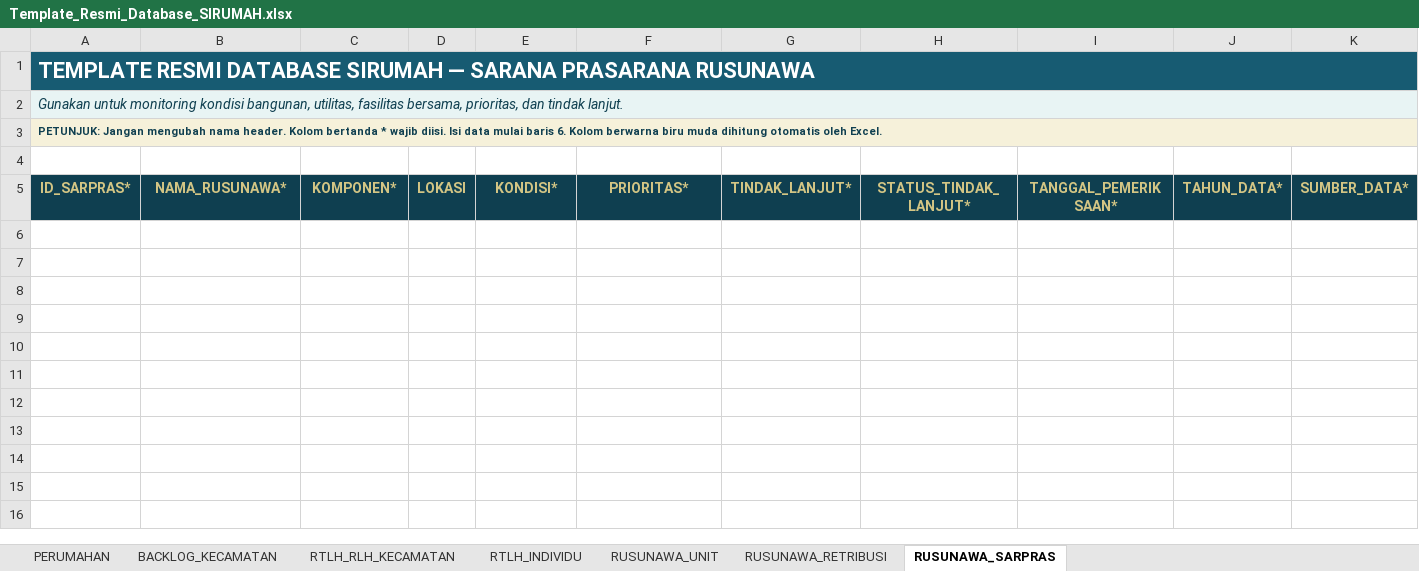
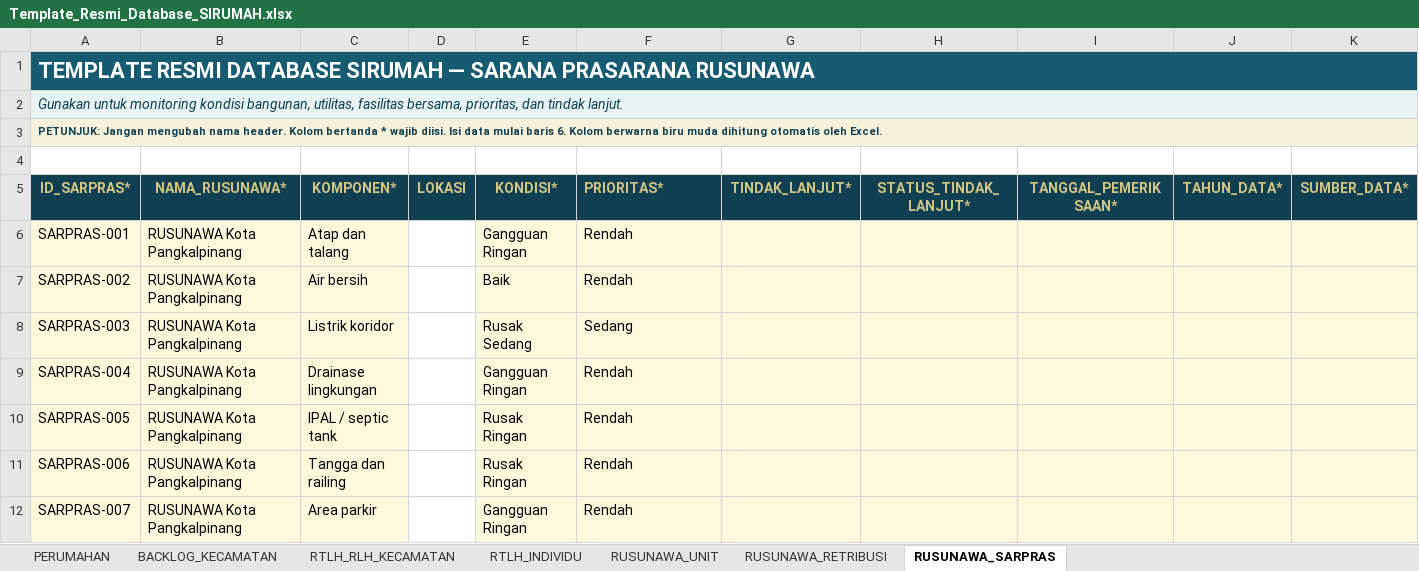
Before and after one commit to perkimpkp/sirumah, an Excel workbook: data/Template_Resmi_Database_SIRUMAH.xlsx, sheet RUSUNAWA_SARPRAS, drawn as a sheet; only a part is shown; values as stored, in another font and other column widths than the file's, no borders; table styles not drawn; rows hold the shown columns only; the diff names each change by its address in the sheet, - before the commit and + after, or states it on an @@ line.

```diff
--- a/data/Template_Resmi_Database_SIRUMAH.xlsx (sheet RUSUNAWA_SARPRAS)
+++ b/data/Template_Resmi_Database_SIRUMAH.xlsx (sheet RUSUNAWA_SARPRAS)
-F5 alignment: center
+F5 alignment: left
+row 6: SARPRAS-001 | RUSUNAWA Kota Pangkalpinang | Atap dan talang |  | Gangguan Ringan | Rendah
+row 7: SARPRAS-002 | RUSUNAWA Kota Pangkalpinang | Air bersih |  | Baik | Rendah
+row 8: SARPRAS-003 | RUSUNAWA Kota Pangkalpinang | Listrik koridor |  | Rusak Sedang | Sedang
+row 9: SARPRAS-004 | RUSUNAWA Kota Pangkalpinang | Drainase lingkungan |  | Gangguan Ringan | Rendah
+row 10: SARPRAS-005 | RUSUNAWA Kota Pangkalpinang | IPAL / septic tank |  | Rusak Ringan | Rendah
+row 11: SARPRAS-006 | RUSUNAWA Kota Pangkalpinang | Tangga dan railing |  | Rusak Ringan | Rendah
+row 12: SARPRAS-007 | RUSUNAWA Kota Pangkalpinang | Area parkir |  | Gangguan Ringan | Rendah
```
Also changed, not shown: sheet RTLH_INDIVIDU, sheet RUSUNAWA_UNIT, sheet PERUMAHAN, sheet RUSUNAWA_RETRIBUSI, formulas that keep their value, hidden cells.
